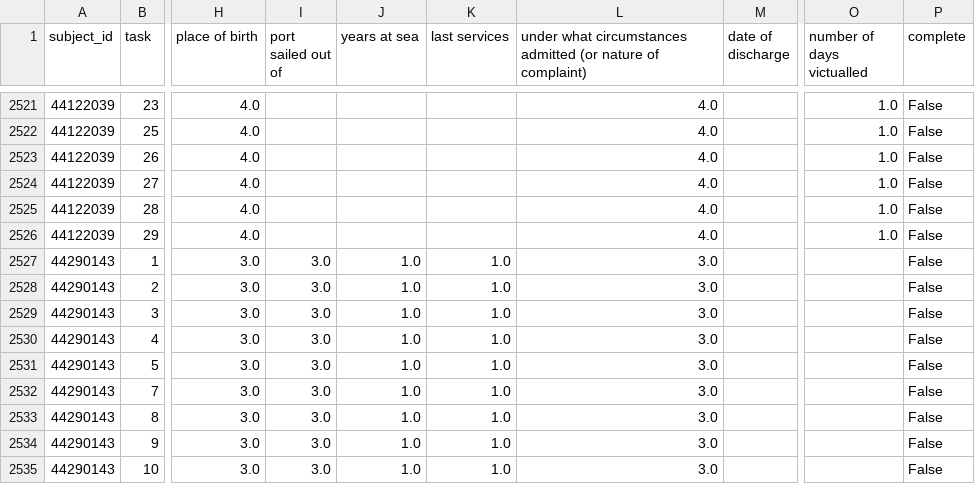
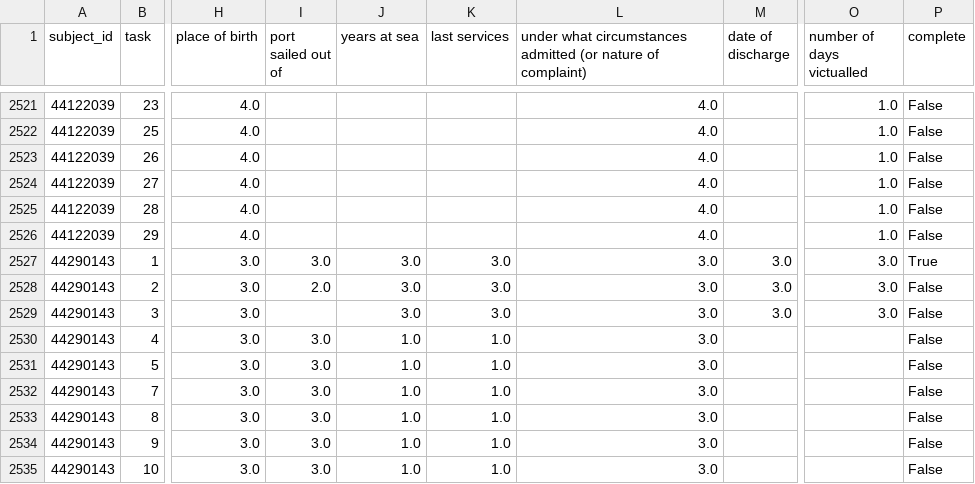
Before and after one commit to nationalarchives/hms-nhs-scripts, a CSV file: golden_views_QTEST.csv, drawn as a sheet; only a part is shown, gaps mark what is left out; the diff names each change by its address in the sheet, - before the commit and + after, or states it on an @@ line.

```diff
--- a/golden_views_QTEST.csv
+++ b/golden_views_QTEST.csv
-J2527:J2529 (years at sea): 1.0
+J2527:J2529 (years at sea): 3.0
-K2527:K2529 (last services): 1.0
+K2527:K2529 (last services): 3.0
-M2527:M2529 (date of discharge): (empty)
+M2527:M2529 (date of discharge): 3.0
-O2527:O2529 (number of days victualled): (empty)
+O2527:O2529 (number of days victualled): 3.0
-P2527 (complete): False
+P2527 (complete): True
-I2528 (port sailed out of): 3.0
+I2528 (port sailed out of): 2.0
-I2529 (port sailed out of): 3.0
+I2529 (port sailed out of): (empty)
```
Also changed, not shown: testinput/text_reducer_18623.csv, 1 other file.
